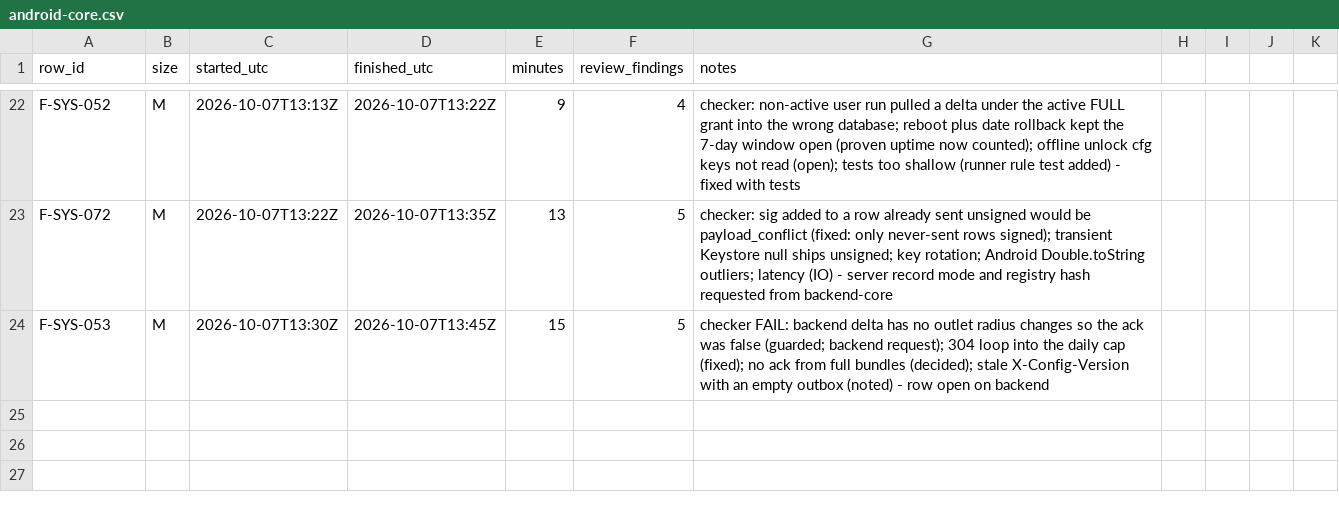
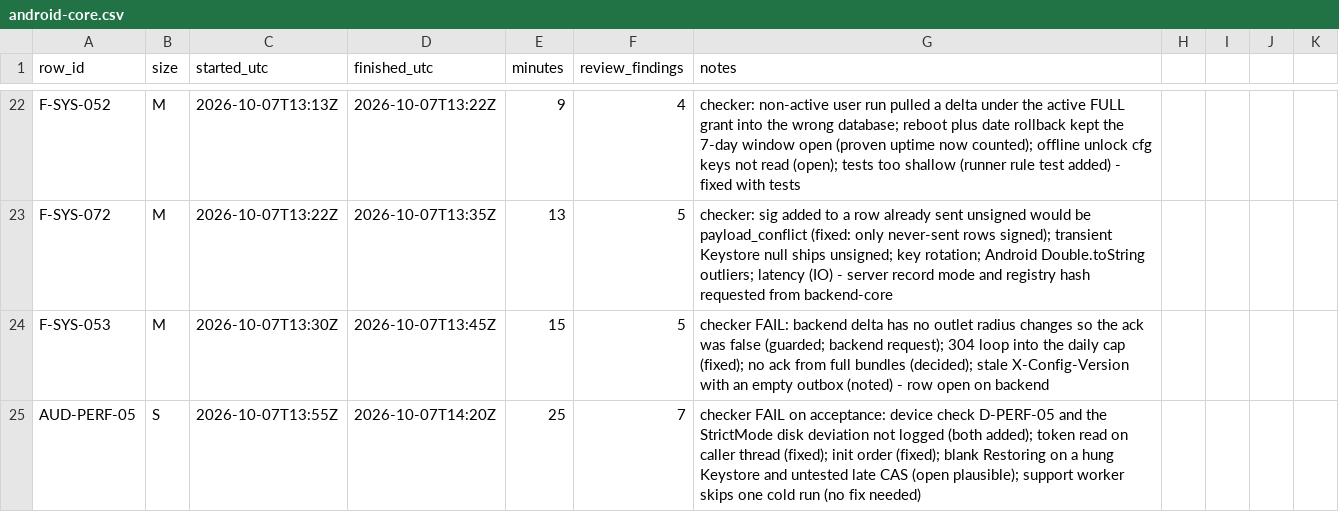
Before and after one commit to asefameerador96-ctrl/Aron-Pro-Max, a CSV file: docs/status/android-core.csv, drawn as a sheet; only a part is shown, gaps mark what is left out; the diff names each change by its address in the sheet, - before the commit and + after, or states it on an @@ line.

```diff
--- a/docs/status/android-core.csv
+++ b/docs/status/android-core.csv
+row 25: AUD-PERF-05 | S | 2026-10-07T13:55Z | 2026-10-07T14:20Z | 25 | 7 | checker FAIL on acceptance: device check D-PERF-05 and the StrictMode disk deviation not logged (both added); token read on caller thread (fixed); init order (fixed); blank Restoring on a hung Keystore and untested late CAS (open plausible); support worker skips one cold run (no fix needed)
```
Also changed, not shown: 21 other files.
